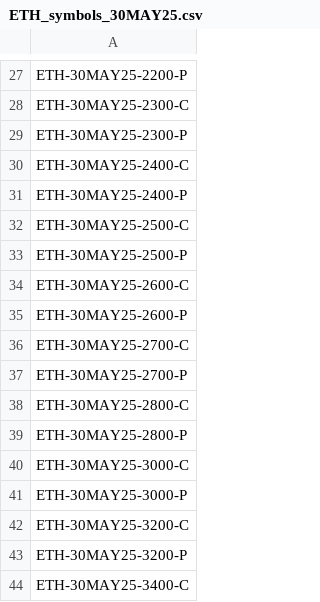
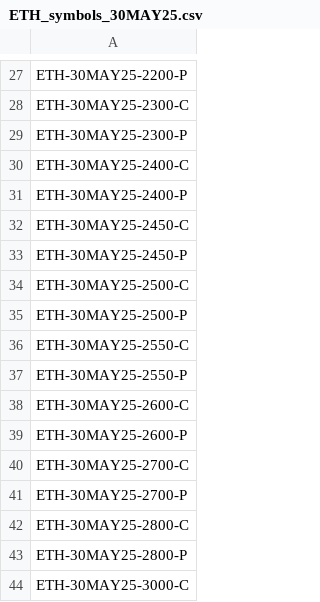
Before and after one commit to ghanshyam9009/DERIBIT-LIVE-STREAM, a CSV file: src/data/ETH_symbols_30MAY25.csv, drawn as a sheet; only a part is shown, gaps mark what is left out; the shorter side is filled out with more unchanged rows.

```diff
--- a/src/data/ETH_symbols_30MAY25.csv
+++ b/src/data/ETH_symbols_30MAY25.csv
@@ -31,4 +31,8 @@ ETH-30MAY25-2400-C
 ETH-30MAY25-2400-P
+ETH-30MAY25-2450-C
+ETH-30MAY25-2450-P
 ETH-30MAY25-2500-C
 ETH-30MAY25-2500-P
+ETH-30MAY25-2550-C
+ETH-30MAY25-2550-P
 ETH-30MAY25-2600-C
```
Also changed, not shown: src/data/ETH_symbols_13JUN25.csv, 21 other files.
